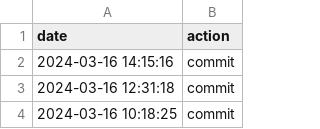
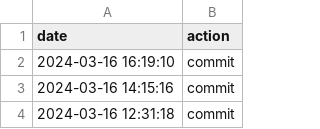
Before and after one commit to JohnNugent-santafe/choreo, a CSV file: data.csv, drawn as a sheet; only a part is shown; the shorter side is filled out with more unchanged rows.

Commit message:
action:Sat Mar 16 16:19:10 UTC 2024

```diff
--- a/data.csv
+++ b/data.csv
@@ -1,2 +1,3 @@
 date,action
+2024-03-16 16:19:10,commit
 2024-03-16 14:15:16,commit
```
Also changed, not shown: 1 other file.
